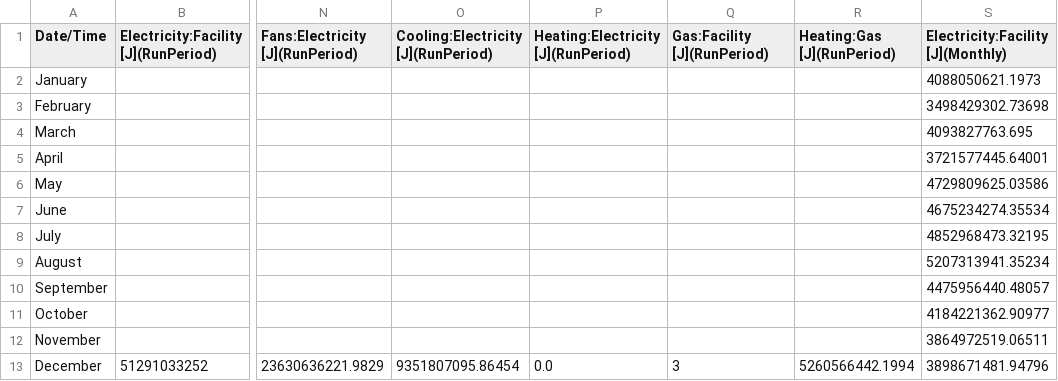
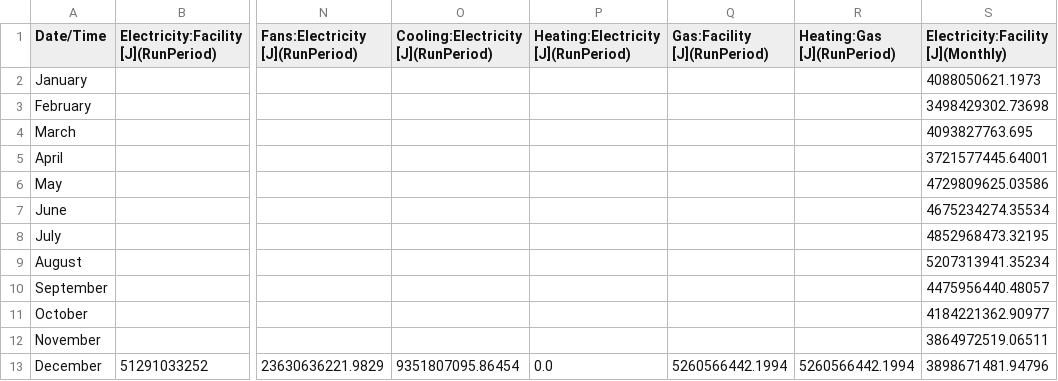
Before and after one commit to jrivera777/NSGAII, a CSV file: EnergyResults/2-1.csv, drawn as a sheet; only a part is shown, gaps mark what is left out; the diff names each change by its address in the sheet, - before the commit and + after, or states it on an @@ line.

```diff
--- a/EnergyResults/2-1.csv
+++ b/EnergyResults/2-1.csv
-Q13 (Gas:Facility [J](RunPeriod)): 3
+Q13 (Gas:Facility [J](RunPeriod)): 5260566442.1994
```
Also changed, not shown: EnergyResults/1-1.csv, EnergyResults/1-2.csv, 6 other files.
